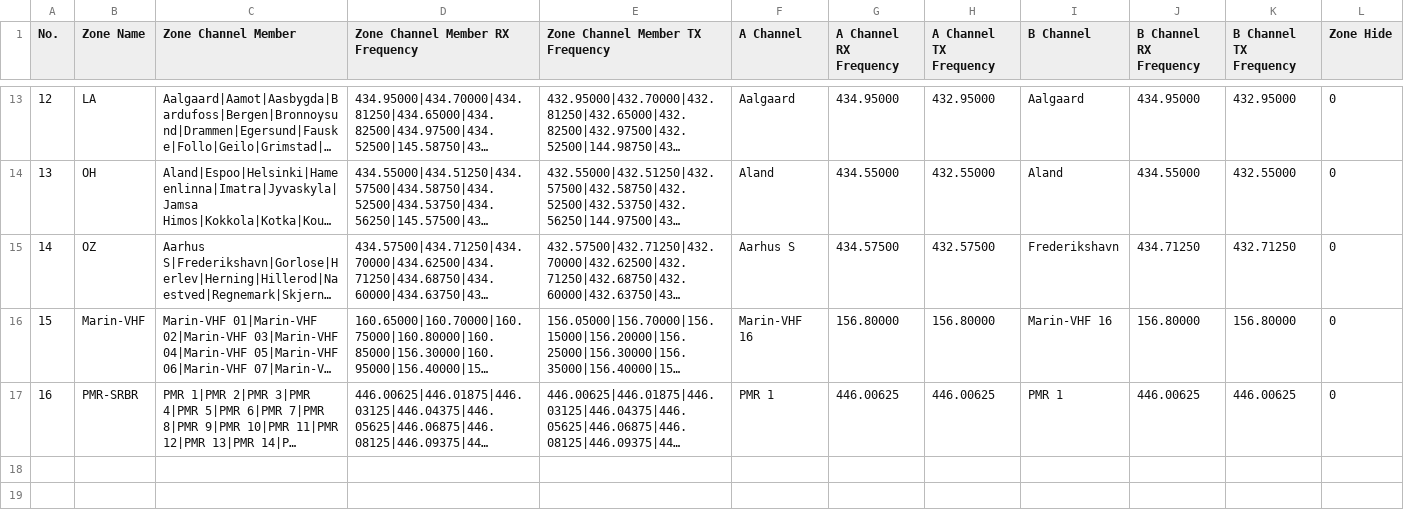
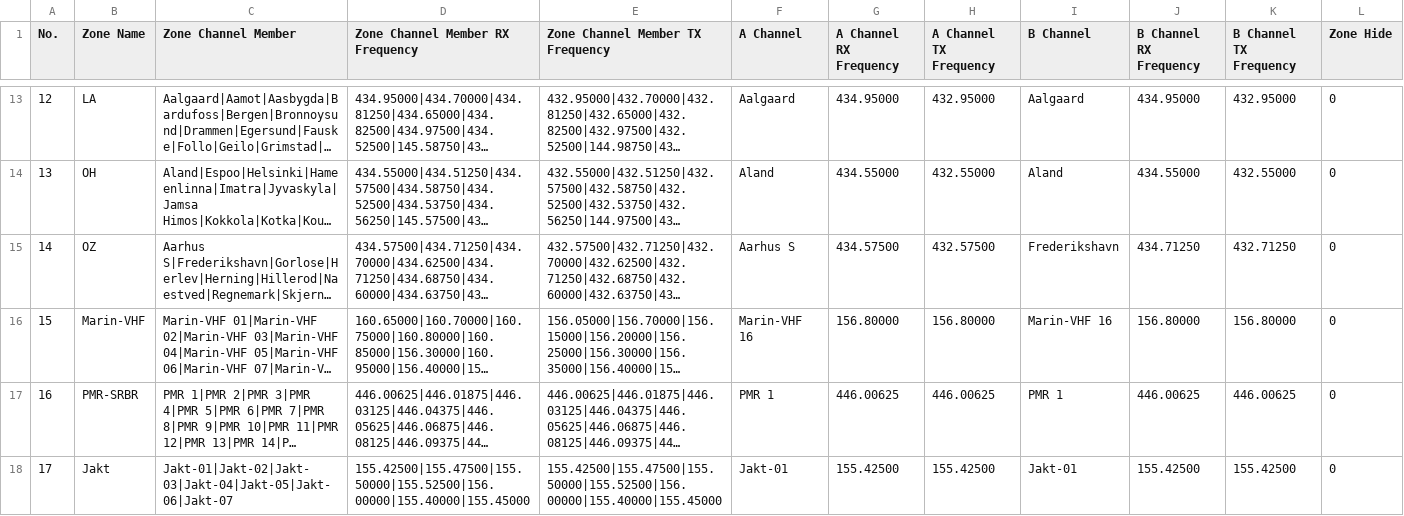
Before and after one commit to sm0rgm/at-d878uv, a CSV file: Zone.CSV, drawn as a sheet; only a part is shown, gaps mark what is left out; long unchanged cells end in …; the diff names each change by its address in the sheet, - before the commit and + after, or states it on an @@ line.

Commit message:
Lagt till jakt

```diff
--- a/Zone.CSV
+++ b/Zone.CSV
+row 18: 17 | Jakt | Jakt-01|Jakt-02|Jakt-03|Jakt-04|Jakt-05|Jakt-06|Jakt-07 | 155.42500|155.47500|155.50000|155.52500|156.00000|155.40000|155.45000 | 155.42500|155.47500|155.50000|155.52500|156.00000|155.40000|155.45000 | Jakt-01 | 155.42500 | 155.42500 | Jakt-01 | 155.42500 | 155.42500 | 0
```
